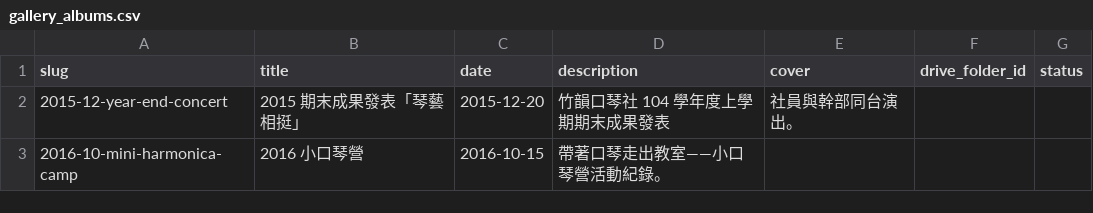
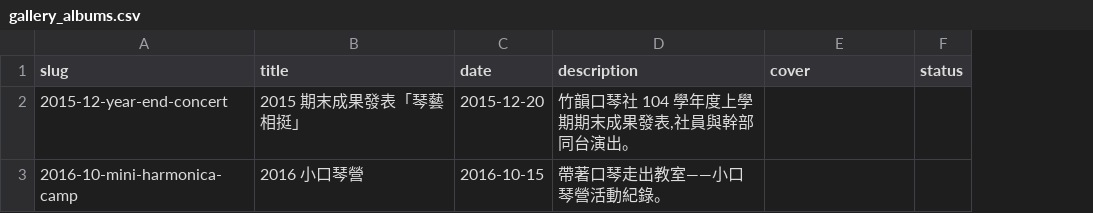
Before and after one commit to nycu-harmonica/nycu-harmonica.github.io, a CSV file: static/data/gallery_albums.csv, drawn as a sheet; the diff names each change by its address in the sheet, - before the commit and + after, or states it on an @@ line.

```diff
--- a/static/data/gallery_albums.csv
+++ b/static/data/gallery_albums.csv
-column F (drive_folder_id), empty
-D2 (description): 竹韻口琴社 104 學年度上學期期末成果發表
+D2 (description): 竹韻口琴社 104 學年度上學期期末成果發表,社員與幹部同台演出。
-E2 (cover): 社員與幹部同台演出。
+E2 (cover): (empty)
```
Also changed, not shown: static/data/announcements.csv, 27 other files.
